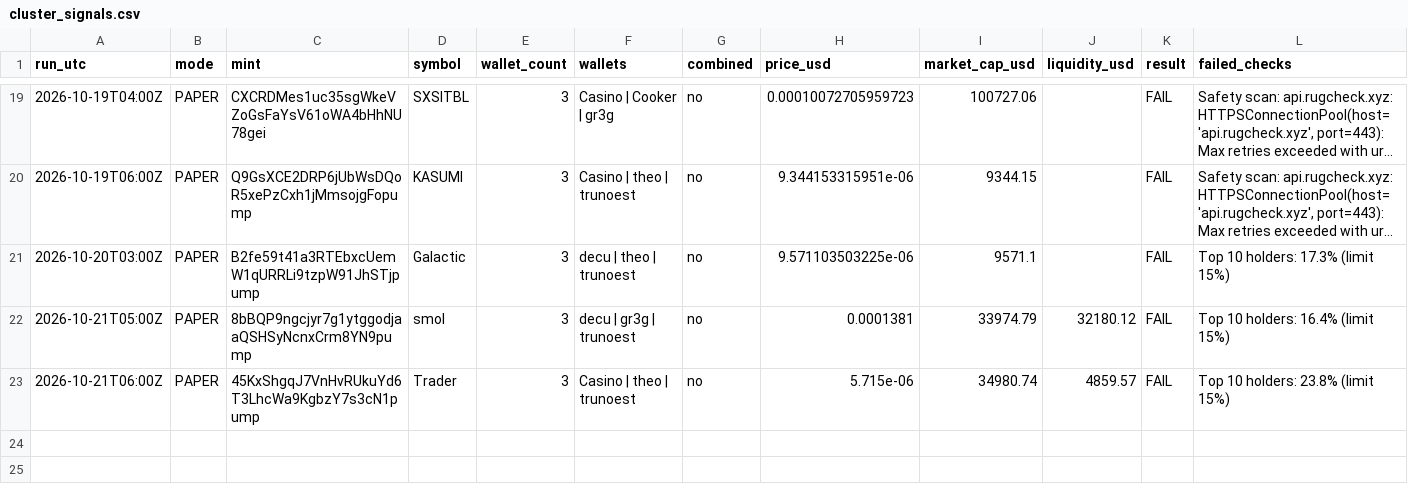
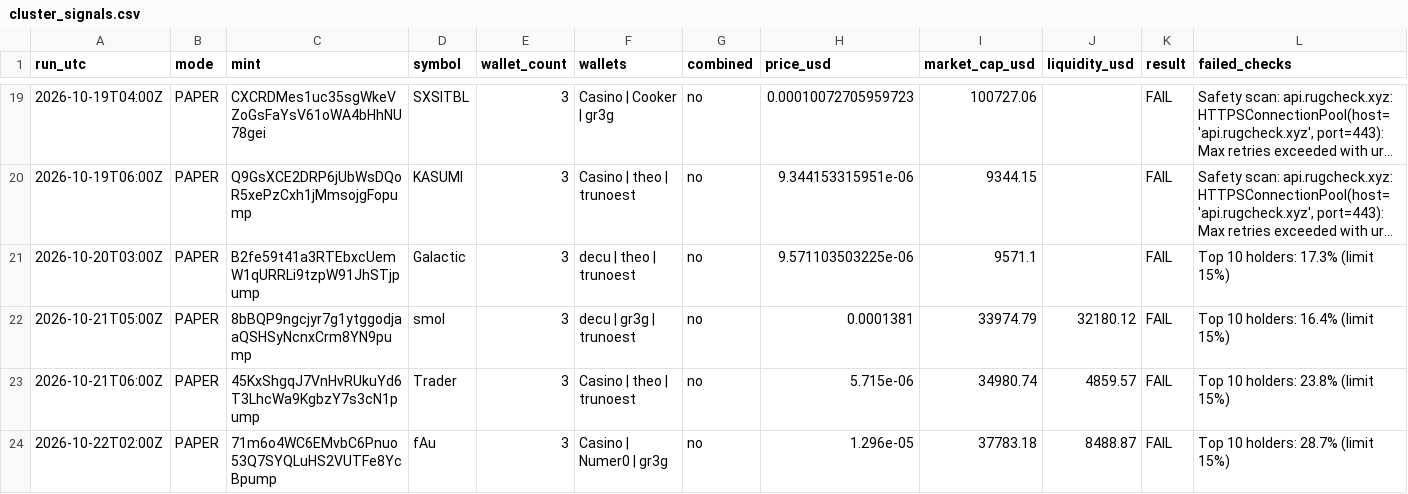
Before and after one commit to sageseid/MemeTrader, a CSV file: data/cluster_signals.csv, drawn as a sheet; only a part is shown, gaps mark what is left out; long unchanged cells end in …; rows hold the shown columns only; the diff names each change by its address in the sheet, - before the commit and + after, or states it on an @@ line.

```diff
--- a/data/cluster_signals.csv
+++ b/data/cluster_signals.csv
+row 24: 2026-10-22T02:00Z | PAPER | 71m6o4WC6EMvbC6Pnuo53Q7SYQLuHS2VUTFe8YcBpump | fAu | 3 | Casino | Numer0 | gr3g | no | 1.296e-05 | 37783.18 | 8488.87 | FAIL | Top 10 holders: 28.7% (limit 15%)
```
Also changed, not shown: data/runs.csv, data/signals.csv, 1 other file.
